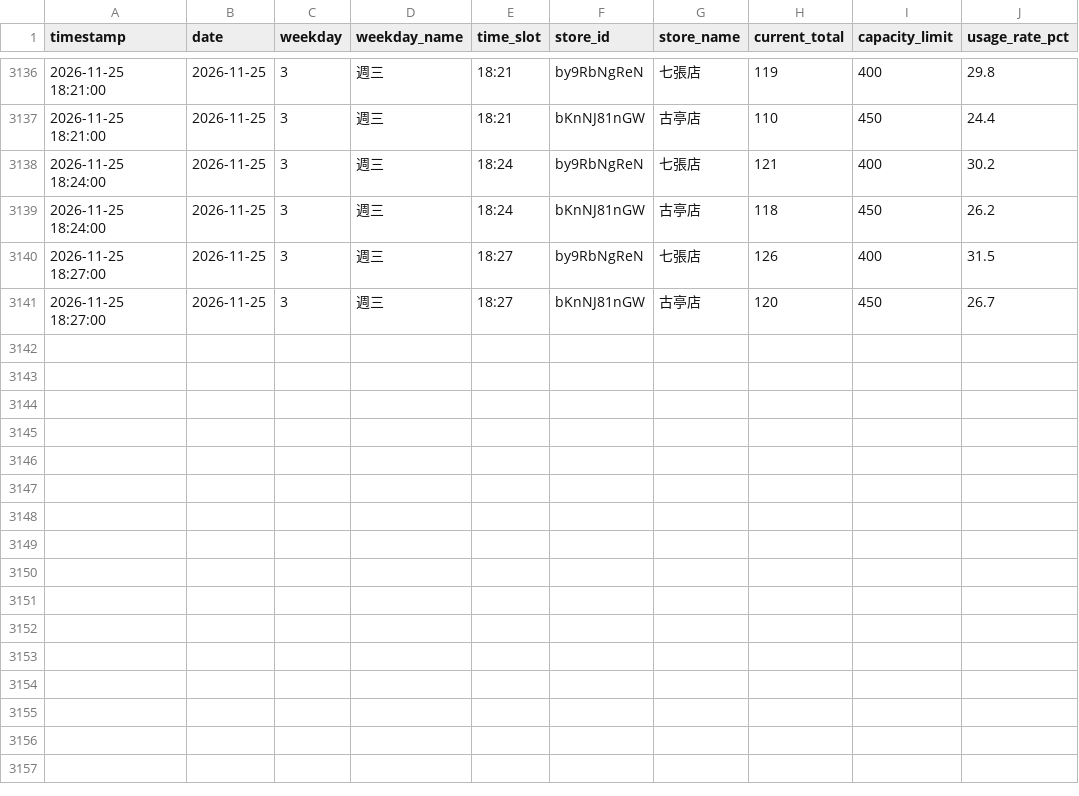
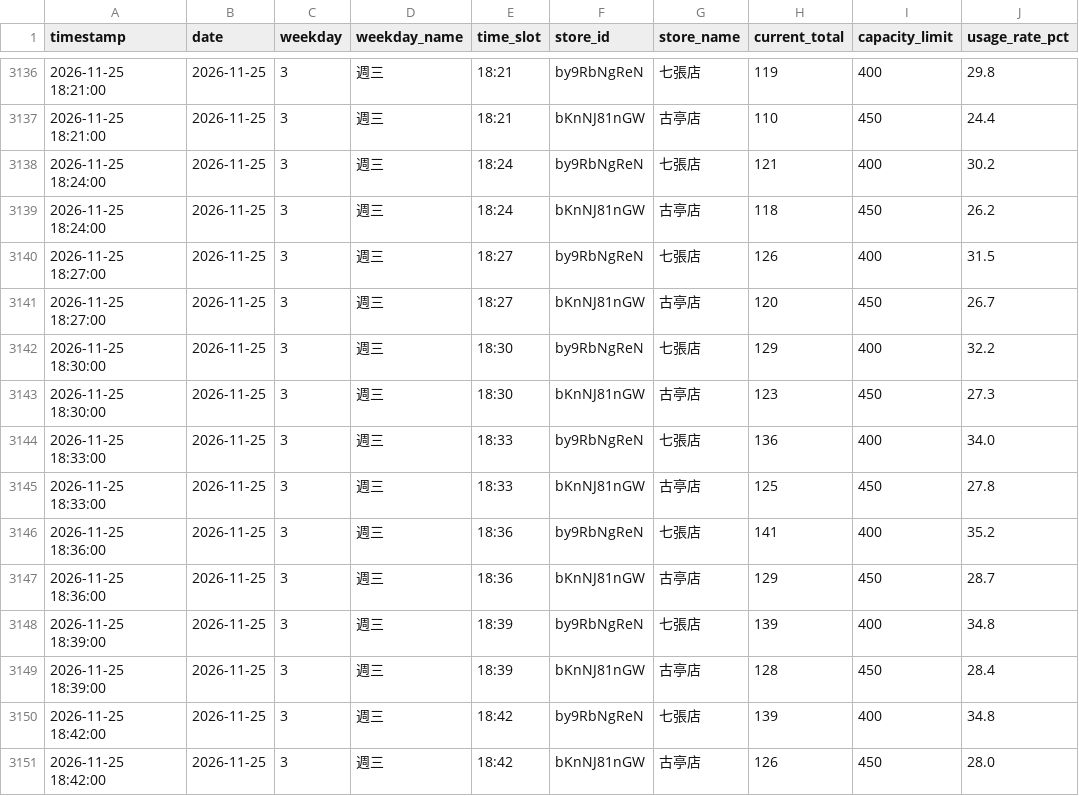
Before and after one commit to loner7657/morefit-tracker, a CSV file: data/capacity_history.csv, drawn as a sheet; only a part is shown, gaps mark what is left out.

```diff
--- a/data/capacity_history.csv
+++ b/data/capacity_history.csv
@@ -3141 +3141,11 @@ timestamp,date,weekday,weekday_name,time_slot,store_id,store_name,current_total,
 2026-11-25 18:27:00,2026-11-25,3,週三,18:27,bKnNJ81nGW,古亭店,120,450,26.7
+2026-11-25 18:30:00,2026-11-25,3,週三,18:30,by9RbNgReN,七張店,129,400,32.2
+2026-11-25 18:30:00,2026-11-25,3,週三,18:30,bKnNJ81nGW,古亭店,123,450,27.3
+2026-11-25 18:33:00,2026-11-25,3,週三,18:33,by9RbNgReN,七張店,136,400,34.0
+2026-11-25 18:33:00,2026-11-25,3,週三,18:33,bKnNJ81nGW,古亭店,125,450,27.8
+2026-11-25 18:36:00,2026-11-25,3,週三,18:36,by9RbNgReN,七張店,141,400,35.2
+2026-11-25 18:36:00,2026-11-25,3,週三,18:36,bKnNJ81nGW,古亭店,129,450,28.7
+2026-11-25 18:39:00,2026-11-25,3,週三,18:39,by9RbNgReN,七張店,139,400,34.8
+2026-11-25 18:39:00,2026-11-25,3,週三,18:39,bKnNJ81nGW,古亭店,128,450,28.4
+2026-11-25 18:42:00,2026-11-25,3,週三,18:42,by9RbNgReN,七張店,139,400,34.8
+2026-11-25 18:42:00,2026-11-25,3,週三,18:42,bKnNJ81nGW,古亭店,126,450,28.0
```
Also changed, not shown: 1 other file.
